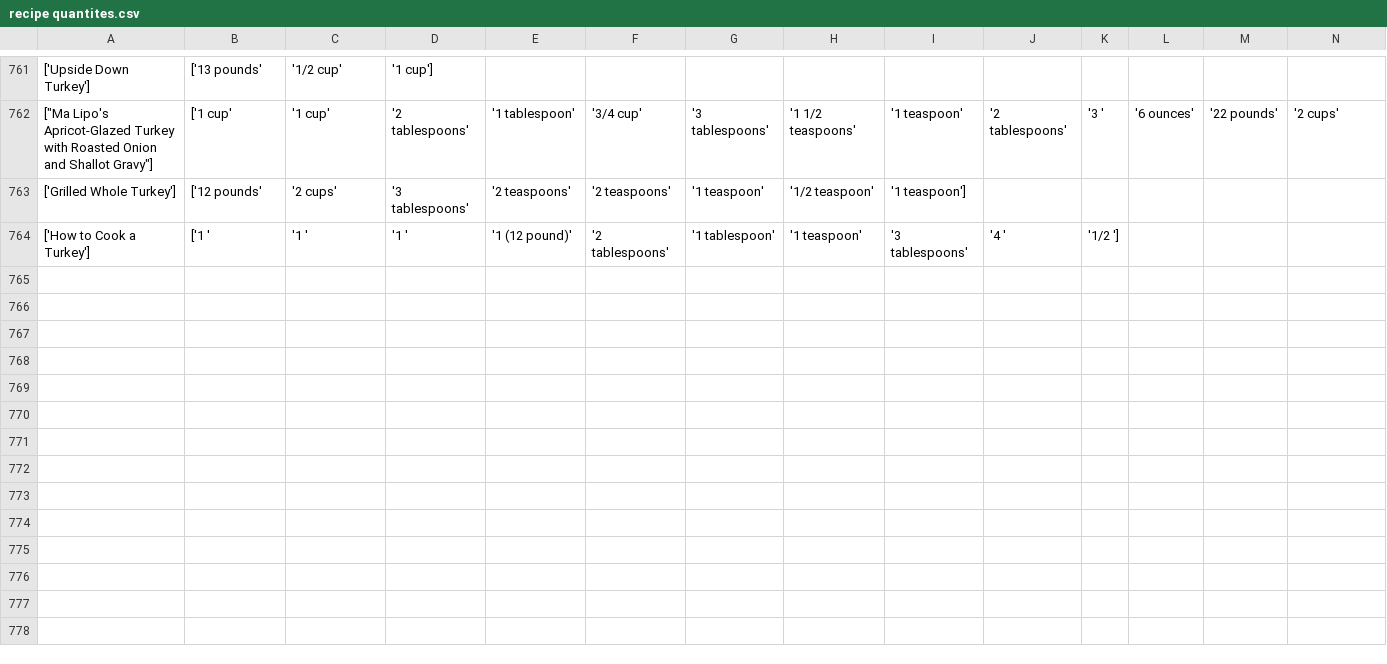
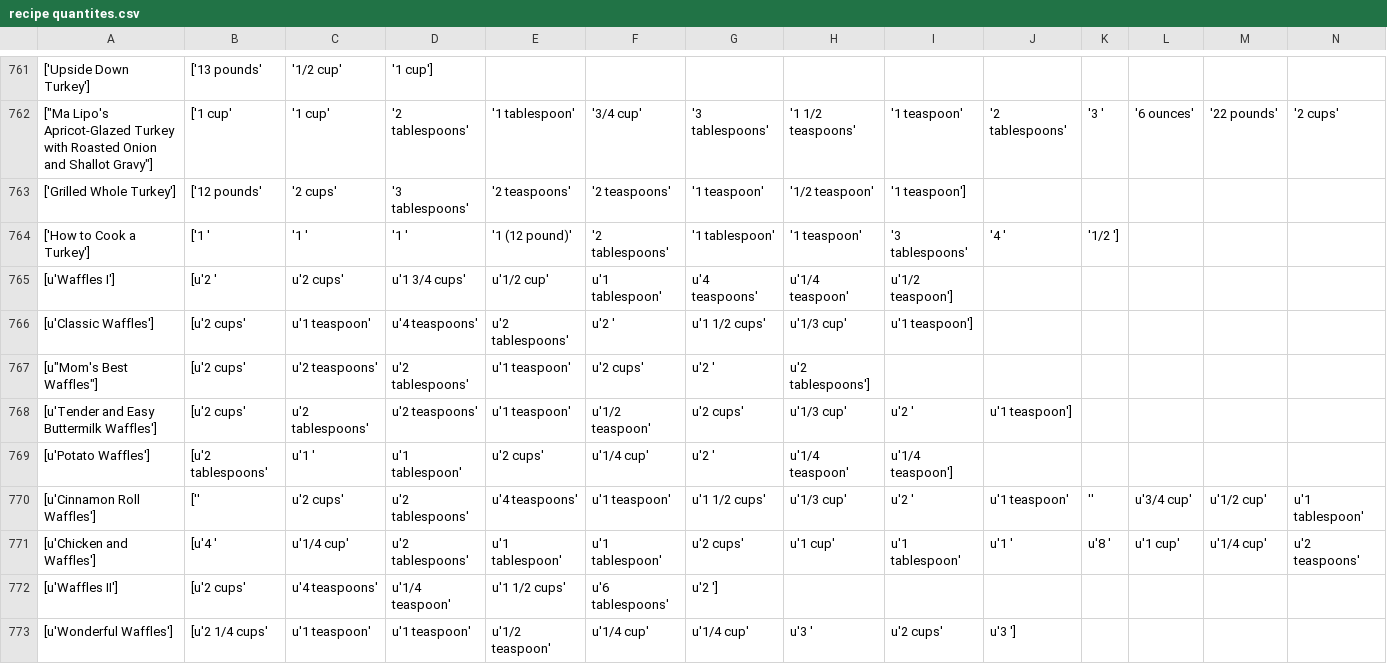
Before and after one commit to CS3398-Mocha-Coffee/-CS3398-Mocha-F2017, a CSV file: Recipe Display/src/recipe quantites.csv, drawn as a sheet; only a part is shown, gaps mark what is left out; rows hold the shown columns only; the diff names each change by its address in the sheet, - before the commit and + after, or states it on an @@ line.

```diff
--- a/Recipe Display/src/recipe quantites.csv
+++ b/Recipe Display/src/recipe quantites.csv
+row 765: [u'Waffles I'] | [u'2 ' | u'2 cups' | u'1 3/4 cups' | u'1/2 cup' | u'1 tablespoon' | u'4 teaspoons' | u'1/4 teaspoon' | u'1/2 teaspoon']
+row 766: [u'Classic Waffles'] | [u'2 cups' | u'1 teaspoon' | u'4 teaspoons' | u'2 tablespoons' | u'2 ' | u'1 1/2 cups' | u'1/3 cup' | u'1 teaspoon']
+row 767: [u"Mom's Best Waffles"] | [u'2 cups' | u'2 teaspoons' | u'2 tablespoons' | u'1 teaspoon' | u'2 cups' | u'2 ' | u'2 tablespoons']
+row 768: [u'Tender and Easy Buttermilk Waffles'] | [u'2 cups' | u'2 tablespoons' | u'2 teaspoons' | u'1 teaspoon' | u'1/2 teaspoon' | u'2 cups' | u'1/3 cup' | u'2 ' | u'1 teaspoon']
+row 769: [u'Potato Waffles'] | [u'2 tablespoons' | u'1 ' | u'1 tablespoon' | u'2 cups' | u'1/4 cup' | u'2 ' | u'1/4 teaspoon' | u'1/4 teaspoon']
+row 770: [u'Cinnamon Roll Waffles'] | ['' | u'2 cups' | u'2 tablespoons' | u'4 teaspoons' | u'1 teaspoon' | u'1 1/2 cups' | u'1/3 cup' | u'2 ' | u'1 teaspoon' | '' | u'3/4 cup' | u'1/2 cup' | u'1 tablespoon'
+row 771: [u'Chicken and Waffles'] | [u'4 ' | u'1/4 cup' | u'2 tablespoons' | u'1 tablespoon' | u'1 tablespoon' | u'2 cups' | u'1 cup' | u'1 tablespoon' | u'1 ' | u'8 ' | u'1 cup' | u'1/4 cup' | u'2 teaspoons'
+row 772: [u'Waffles II'] | [u'2 cups' | u'4 teaspoons' | u'1/4 teaspoon' | u'1 1/2 cups' | u'6 tablespoons' | u'2 ']
+row 773: [u'Wonderful Waffles'] | [u'2 1/4 cups' | u'1 teaspoon' | u'1 teaspoon' | u'1/2 teaspoon' | u'1/4 cup' | u'1/4 cup' | u'3 ' | u'2 cups' | u'3 ']
```
Also changed, not shown: Recipe Display/src/recipe directions.csv, Recipe Display/src/recipe ingredients.csv, 5 other files.
